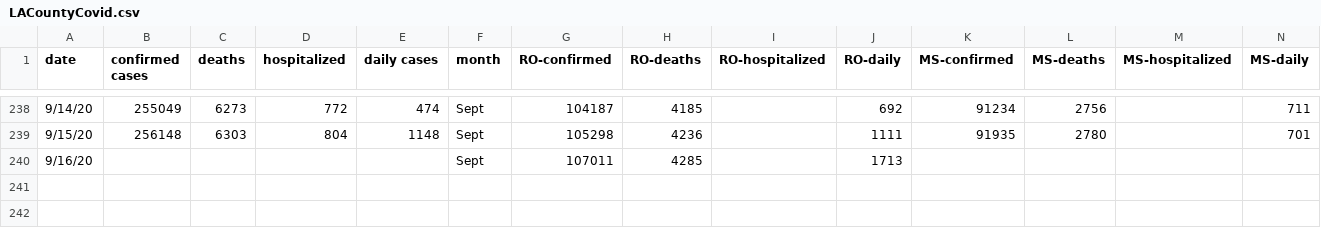
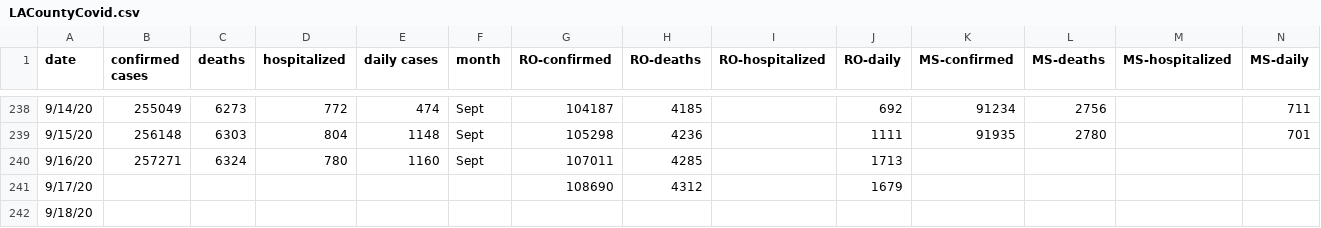
Before and after one commit to OanaTudu/Covid19, a CSV file: LACountyCovid.csv, drawn as a sheet; only a part is shown, gaps mark what is left out.

```diff
--- a/LACountyCovid.csv
+++ b/LACountyCovid.csv
@@ -239,2 +239,4 @@ date,confirmed cases,deaths,hospitalized,daily cases,month,RO-confirmed,RO-death
 9/15/20,256148,6303,804,1148,Sept,105298,4236,,1111,91935,2780,,701
-9/16/20,,,,,Sept,107011,4285,,1713,,,,
+9/16/20,257271,6324,780,1160,Sept,107011,4285,,1713,,,,
+9/17/20,,,,,,108690,4312,,1679,,,,
+9/18/20,,,,,,,,,,,,,
```
Also changed, not shown: global_cases_all.csv, global_cases_ca.csv, 5 other files.
